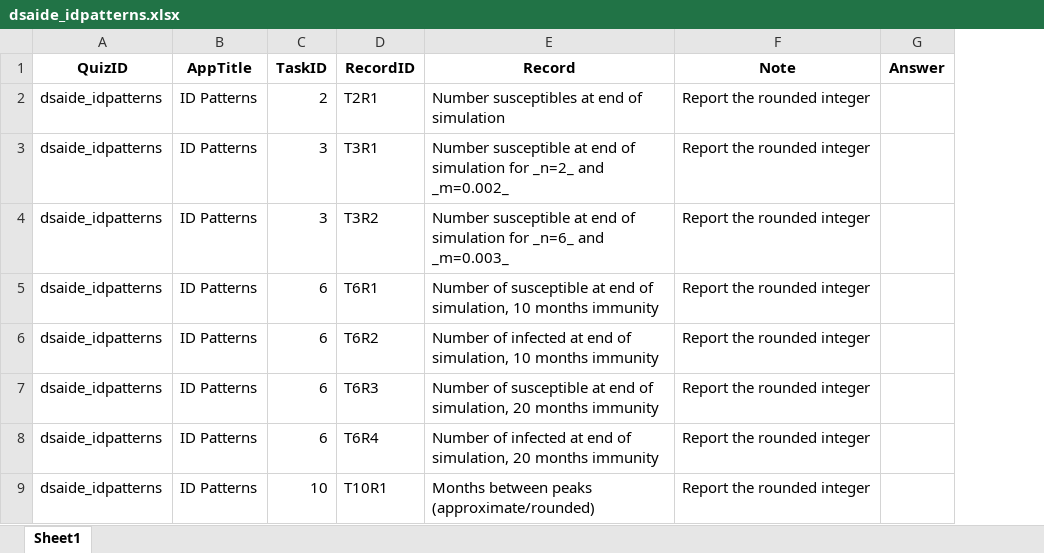
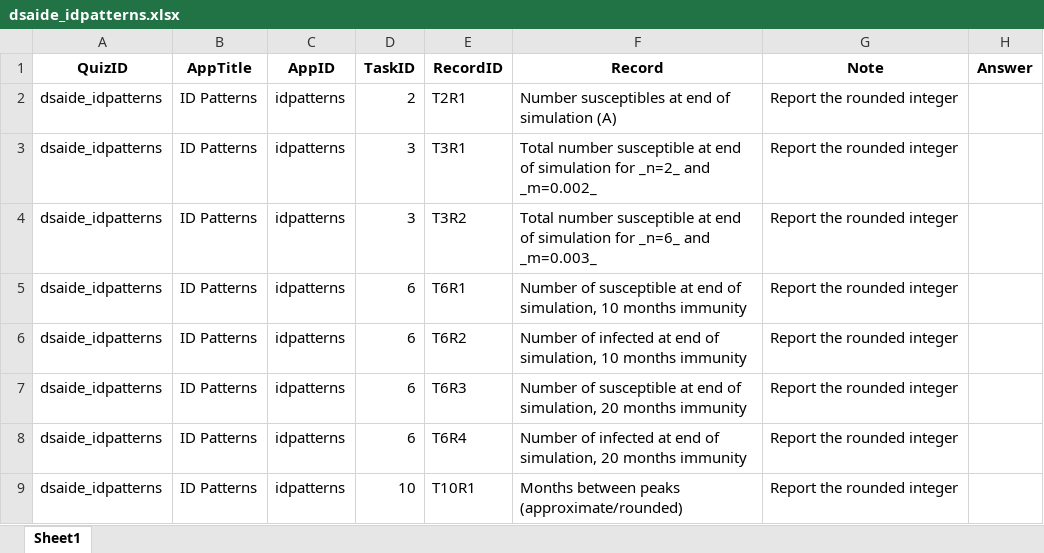
Before and after one commit to daileyco/stagingcourse, an Excel workbook: quizsheets/dsaide_idpatterns.xlsx, sheet Sheet1, drawn as a sheet; values as stored, in another font and other column widths than the file's, no borders; addresses are those after the commit; the diff names each change by its address in the sheet, - before the commit and + after, or states it on an @@ line.

```diff
--- a/quizsheets/dsaide_idpatterns.xlsx (sheet Sheet1)
+++ b/quizsheets/dsaide_idpatterns.xlsx (sheet Sheet1)
+column C (AppID), rows 2-9: all idpatterns
-F2 (Record): Number susceptibles at end of simulation
+F2 (Record): Number susceptibles at end of simulation (A)
-F3 (Record): Number susceptible at…
+F3 (Record): Total number susceptible at…
-F4 (Record): Number susceptible at…
+F4 (Record): Total number susceptible at…
```
Also changed, not shown: quizsheets/dsaide_basicsir.xlsx, quizsheets/dsaide_idcharacteristics.xlsx, 3 other files.
